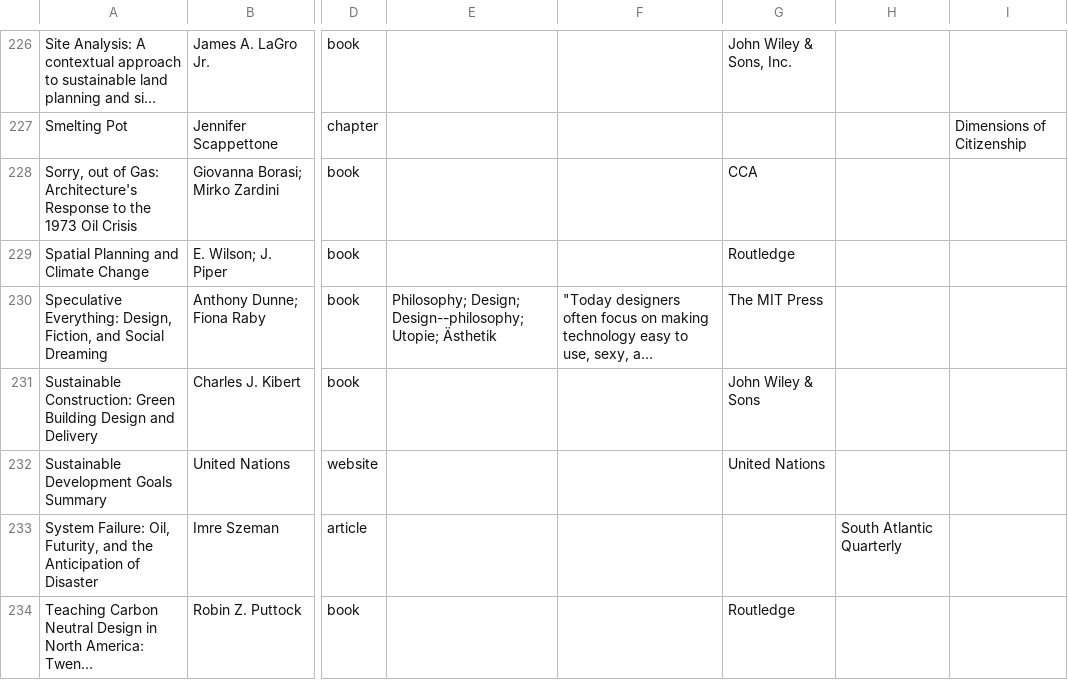
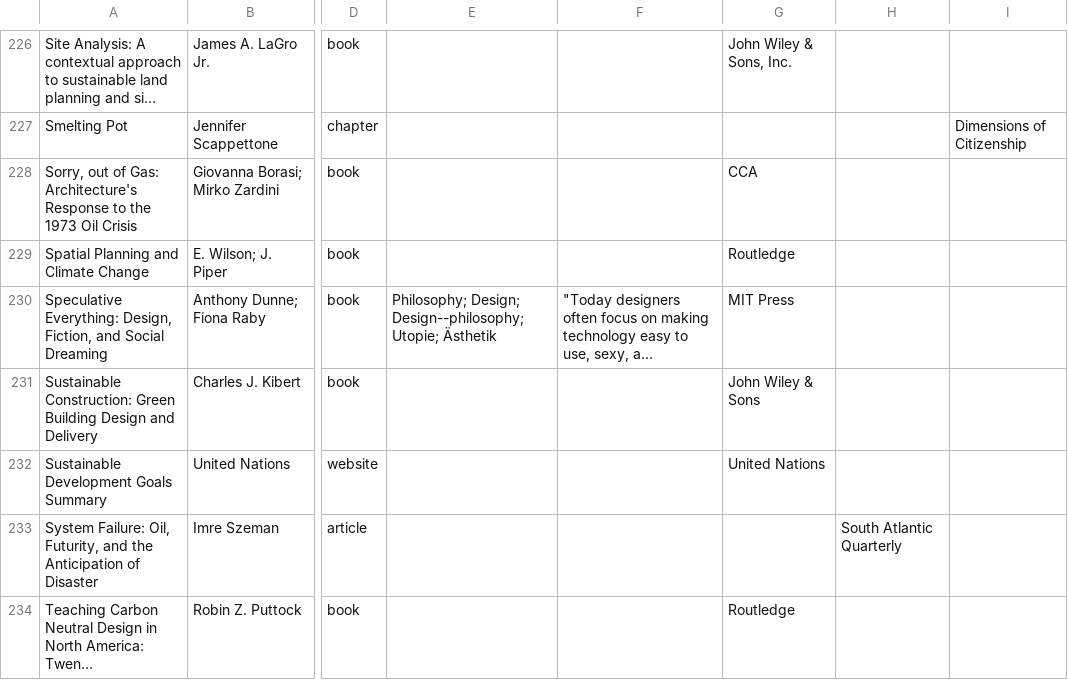
Before and after one commit to elliemadsen/green-counting, a CSV file: 3_bibliography_analysis/outputs/bibliography.csv, drawn as a sheet; only a part is shown, gaps mark what is left out; long unchanged cells end in …; the diff covers the shown part only; the diff names each change by its address in the sheet, - before the commit and + after, or states it on an @@ line.

```diff
--- a/3_bibliography_analysis/outputs/bibliography.csv
+++ b/3_bibliography_analysis/outputs/bibliography.csv
-G230: The MIT Press
+G230: MIT Press
```
Also changed, not shown: 51 edited cells elsewhere in this file, 3_bibliography_analysis/outputs/summary_stats.csv, 28 other files.
